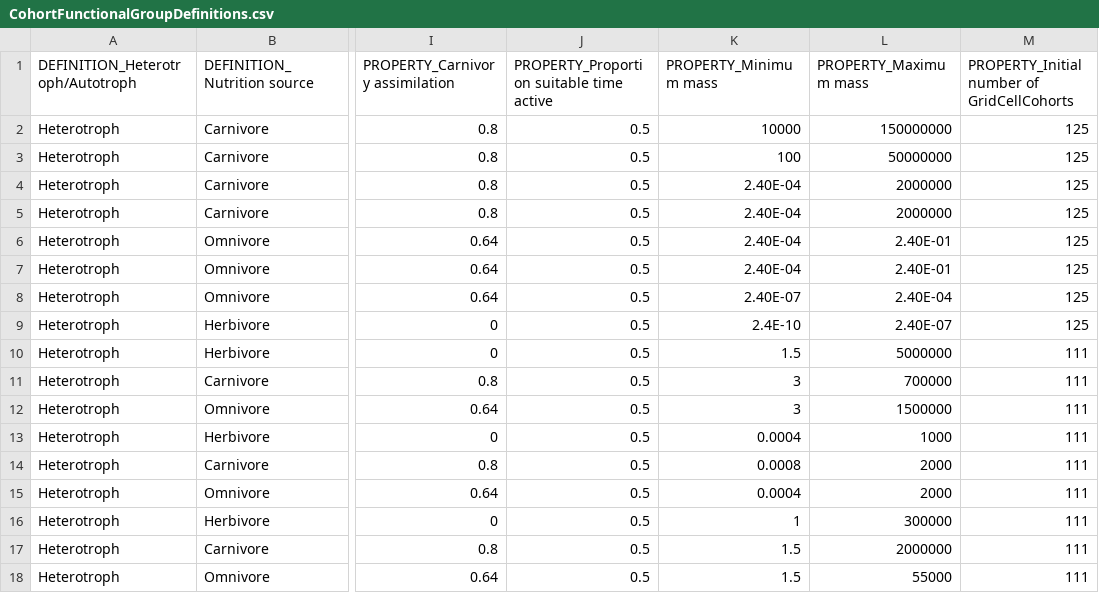
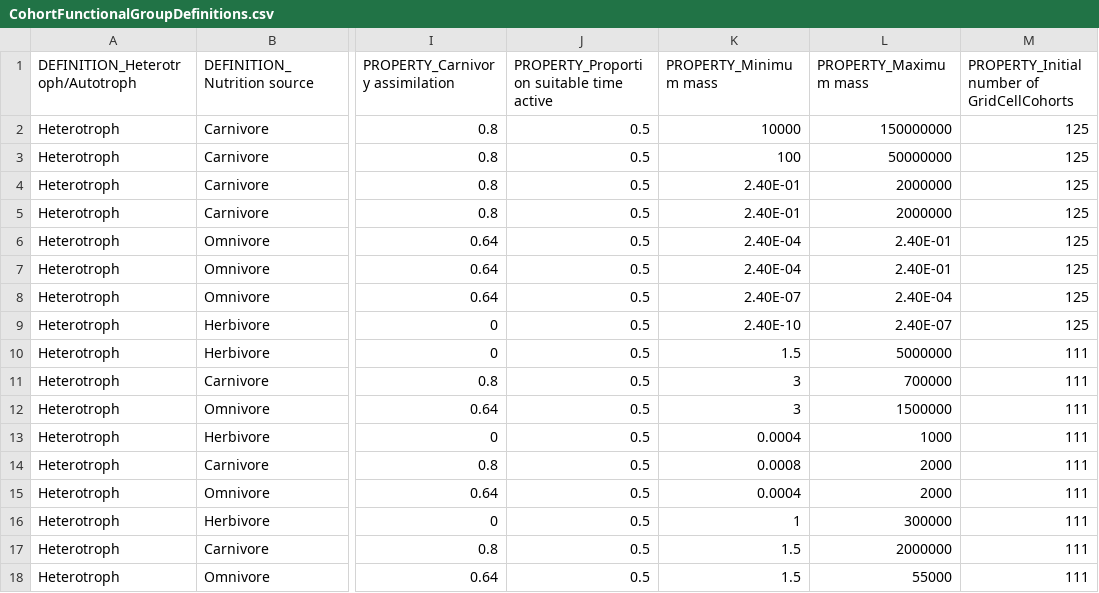
Before and after one commit to mattgoldklang/C-sharp-version-of-Madingley, a CSV file: Madingley/input/Model setup/Ecological Definition Files/CohortFunctionalGroupDefinitions.csv, drawn as a sheet; only a part is shown, gaps mark what is left out; the diff names each change by its address in the sheet, - before the commit and + after, or states it on an @@ line.

```diff
--- a/Madingley/input/Model setup/Ecological Definition Files/CohortFunctionalGroupDefinitions.csv
+++ b/Madingley/input/Model setup/Ecological Definition Files/CohortFunctionalGroupDefinitions.csv
-K4:K5 (PROPERTY_Minimum mass): 2.40E-04
+K4:K5 (PROPERTY_Minimum mass): 2.40E-01
-K9 (PROPERTY_Minimum mass): 2.4E-10
+K9 (PROPERTY_Minimum mass): 2.40E-10
```
Also changed, not shown: Madingley/input/Model setup/OutputControlParameters.csv, Madingley/input/Model setup/SimulationControlParameters.csv, 4 other files.
